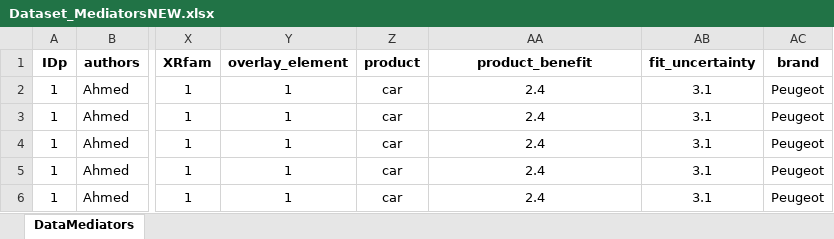
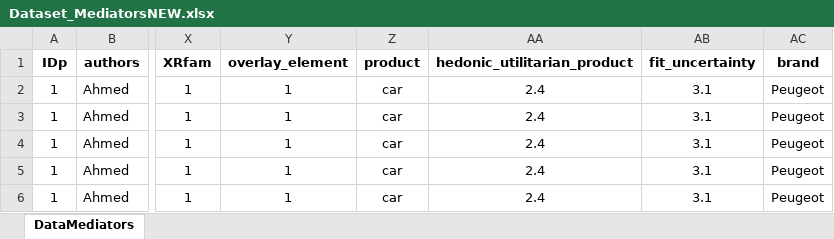
Before and after one commit to KU9197/ShinyAppLivingMeta, an Excel workbook: data/Dataset_MediatorsNEW.xlsx, sheet DataMediators, drawn as a sheet; only a part is shown, gaps mark what is left out; values as stored, in another font and other column widths than the file's, no borders; the diff names each change by its address in the sheet, - before the commit and + after, or states it on an @@ line.

Commit message:
Update data processing and analysis functions to incorporate 'hedonic_utilitarian_product' and add mediators analysis tables
- Refactored variable names from 'product_benefit' to 'hedonic_utilitarian_product' across multiple files for consistency.
- Introduced new reactive data source for mediators in `app.R`.
- Added new tables for mediators analysis in `subgroup_server.R` and corresponding UI elements in `subgroup_ui.R`.
- Updated data preparation functions to handle the new variable name in correlational, experimental, and mediators datasets.

```diff
--- a/data/Dataset_MediatorsNEW.xlsx (sheet DataMediators)
+++ b/data/Dataset_MediatorsNEW.xlsx (sheet DataMediators)
-AA1: product_benefit
+AA1: hedonic_utilitarian_product
```
Also changed, not shown: data/Dataset_Correlations.xlsx, data/Dataset_MainNEW.xlsx, 14 other files.
